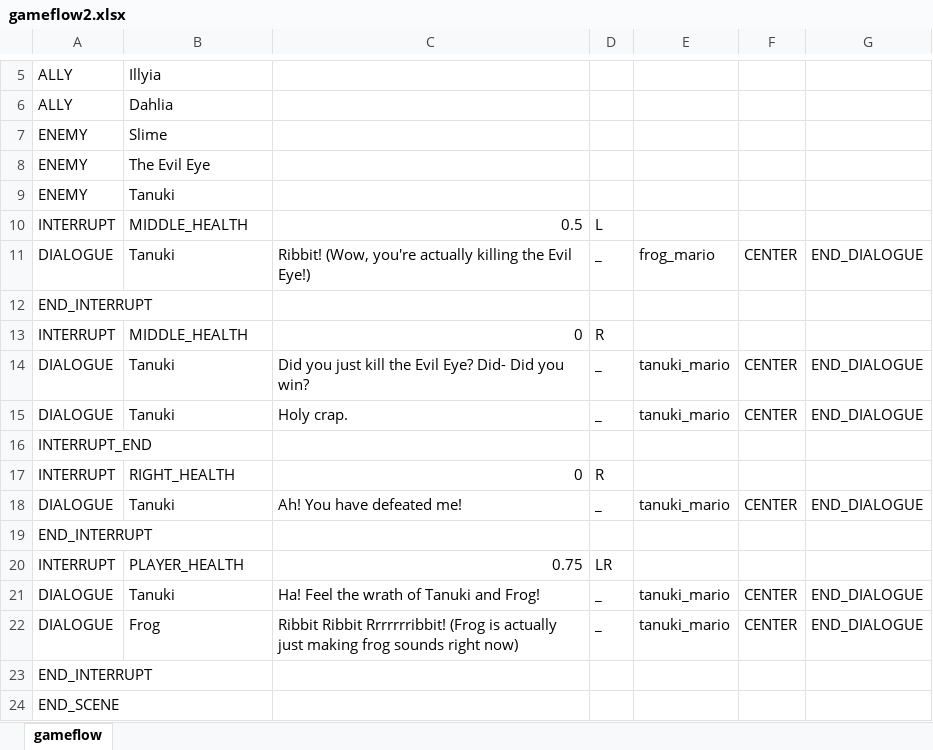
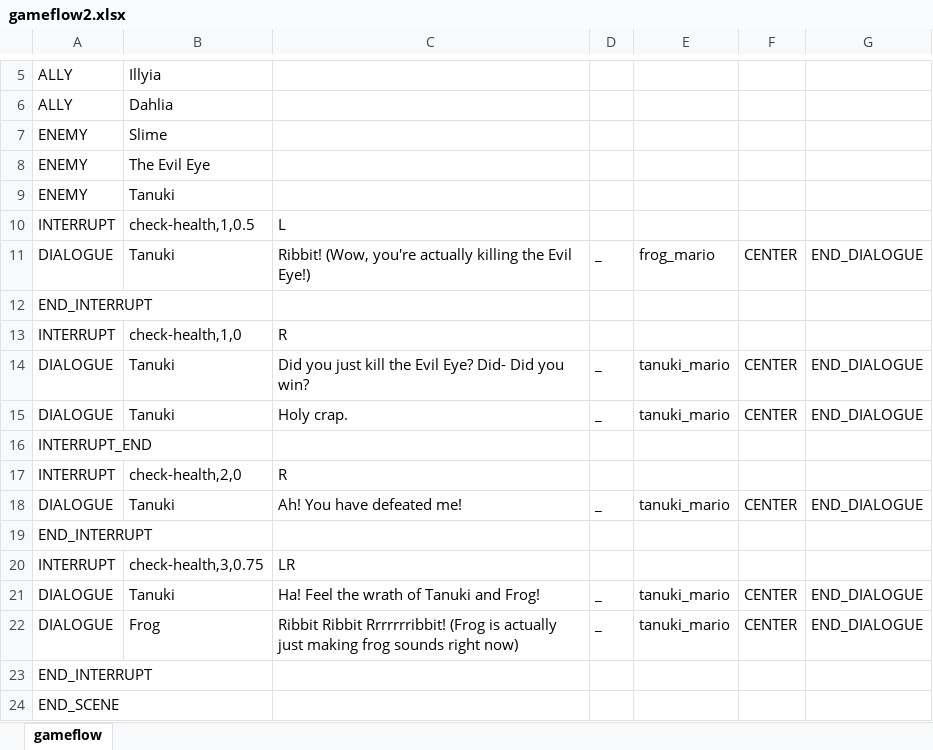
Before and after one commit to Fangee/typocrypha, an Excel workbook: Typocrypha/Assets/excel/gameflow2.xlsx, sheet gameflow, drawn as a sheet; only a part is shown, gaps mark what is left out; values as stored, in another font and other column widths than the file's, no borders; removed rows and columns are numbered as before the commit, all else as after; the diff names each change by its address in the sheet, - before the commit and + after, or states it on an @@ line.

```diff
--- a/Typocrypha/Assets/excel/gameflow2.xlsx (sheet gameflow)
+++ b/Typocrypha/Assets/excel/gameflow2.xlsx (sheet gameflow)
-row 10: INTERRUPT | MIDDLE_HEALTH | 0.5 | L
+row 10: INTERRUPT | check-health,1,0.5 | L
-row 13: INTERRUPT | MIDDLE_HEALTH | 0 | R
+row 13: INTERRUPT | check-health,1,0 | R
-row 17: INTERRUPT | RIGHT_HEALTH | 0 | R
+row 17: INTERRUPT | check-health,2,0 | R
-row 20: INTERRUPT | PLAYER_HEALTH | 0.75 | LR
+row 20: INTERRUPT | check-health,3,0.75 | LR
```
Also changed, not shown: Typocrypha/Assets/excel/gameflow.xlsx, 47 other files.
